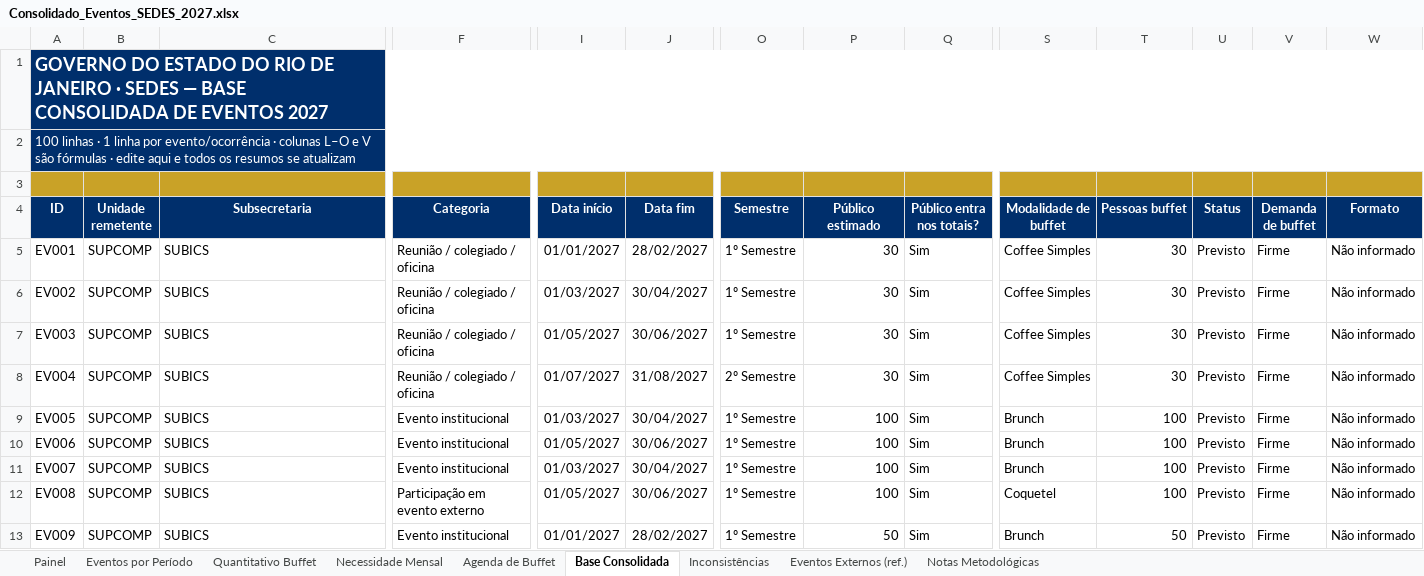
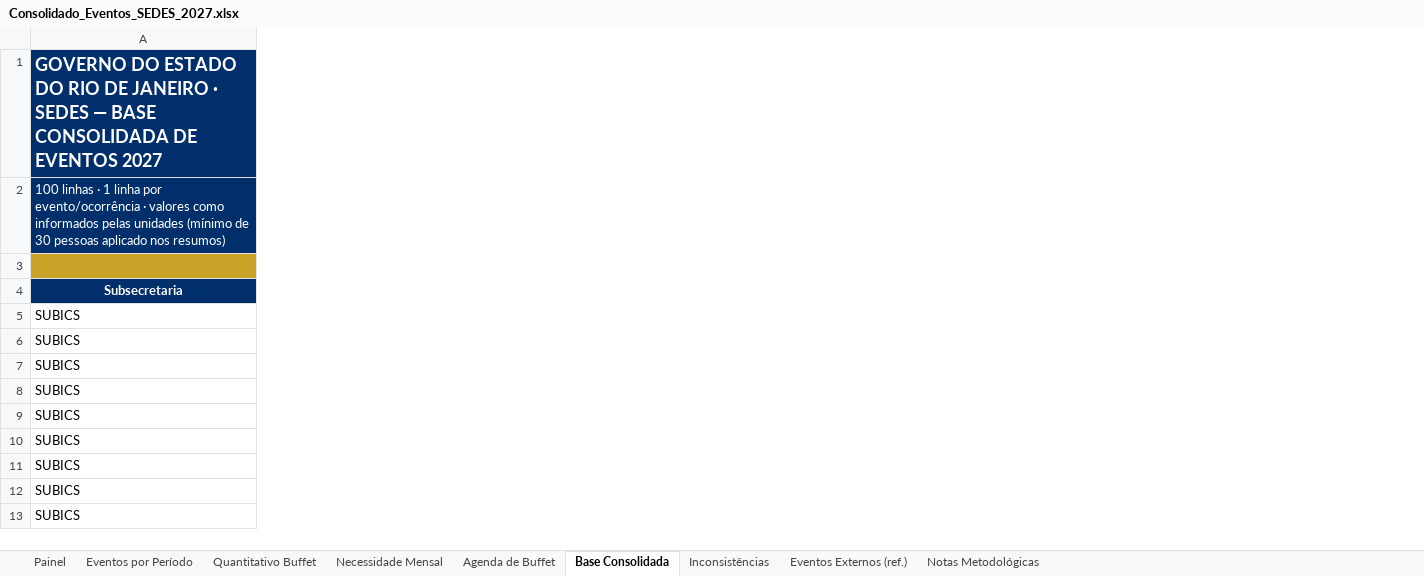
Before and after one commit to rodpereirarm-netizen/seenemar-transportes, an Excel workbook: docs/eventos-2027/Consolidado_Eventos_SEDES_2027.xlsx, sheet Base Consolidada, drawn as a sheet; only a part is shown, gaps mark what is left out; values as stored, in another font and other column widths than the file's, no borders; conditional formats and table styles not drawn; removed rows and columns are numbered as before the commit, all else as after; the diff names each change by its address in the sheet, - before the commit and + after, or states it on an @@ line.

```diff
--- a/docs/eventos-2027/Consolidado_Eventos_SEDES_2027.xlsx (sheet Base Consolidada)
+++ b/docs/eventos-2027/Consolidado_Eventos_SEDES_2027.xlsx (sheet Base Consolidada)
-column A (ID), rows 1-2: GOVERNO DO ESTADO DO RIO DE JANEIRO · SEDES — BASE CONSOLIDADA DE EVENTOS 2027 | 100 linhas · 1 linha por evento/ocorrência · colunas L–O e V são fórmulas · edite aqui e todos os resumos se atualizam; rows 5-13: EV001 | EV002 | EV003 | EV004 | EV005 | EV006 | EV007 | EV008 | EV009
-column B (Unidade remetente), rows 5-13: all SUPCOMP
-column F (Categoria), rows 5-13: Reunião / colegiado / oficina | Reunião / colegiado / oficina | Reunião / colegiado / oficina | Reunião / colegiado / oficina | Evento institucional | Evento institucional | Evento institucional | Participação em evento externo | Evento institucional
-column I (Data início), rows 5-13: 01/01/2027 | 01/03/2027 | 01/05/2027 | 01/07/2027 | 01/03/2027 | 01/05/2027 | 01/03/2027 | 01/05/2027 | 01/01/2027
-column J (Data fim), rows 5-13: 28/02/2027 | 30/04/2027 | 30/06/2027 | 31/08/2027 | 30/04/2027 | 30/06/2027 | 30/04/2027 | 30/06/2027 | 28/02/2027
-column O (Semestre), rows 5-13: 1º Semestre | 1º Semestre | 1º Semestre | 2º Semestre | 1º Semestre | 1º Semestre | 1º Semestre | 1º Semestre | 1º Semestre
-column P (Público estimado), rows 5-13: 30 | 30 | 30 | 30 | 100 | 100 | 100 | 100 | 50
-column Q (Público entra nos totais?), rows 5-13: all Sim
-column S (Modalidade de buffet), rows 5-13: Coffee Simples | Coffee Simples | Coffee Simples | Coffee Simples | Brunch | Brunch | Brunch | Coquetel | Brunch
-column T (Pessoas buffet), rows 5-13: 30 | 30 | 30 | 30 | 100 | 100 | 100 | 100 | 50
-column U (Status), rows 5-13: all Previsto
-column V (Demanda de buffet), rows 5-13: all Firme
-column W (Formato), rows 5-13: all Não informado
-A1 (Subsecretaria): (empty)
+A1 (Subsecretaria): GOVERNO DO ESTADO DO RIO DE JANEIRO · SEDES — BASE CONSOLIDADA DE EVENTOS 2027
+A1:P1 merged
-A2 (Subsecretaria): (empty)
+A2 (Subsecretaria): 100 linhas · 1 linha por evento/ocorrência · valores como informados pelas unidades (mínimo de 30 pessoas aplicado nos resumos)
+A2:P2 merged
```
Also changed, not shown: sheet Inconsistências, sheet Necessidade Mensal, sheet Quantitativo Buffet, sheet Agenda de Buffet, sheet Eventos por Período, sheet Eventos Externos (ref.), 2 more sheets, formulas that keep their value, charts or pictures, 5 other files.
